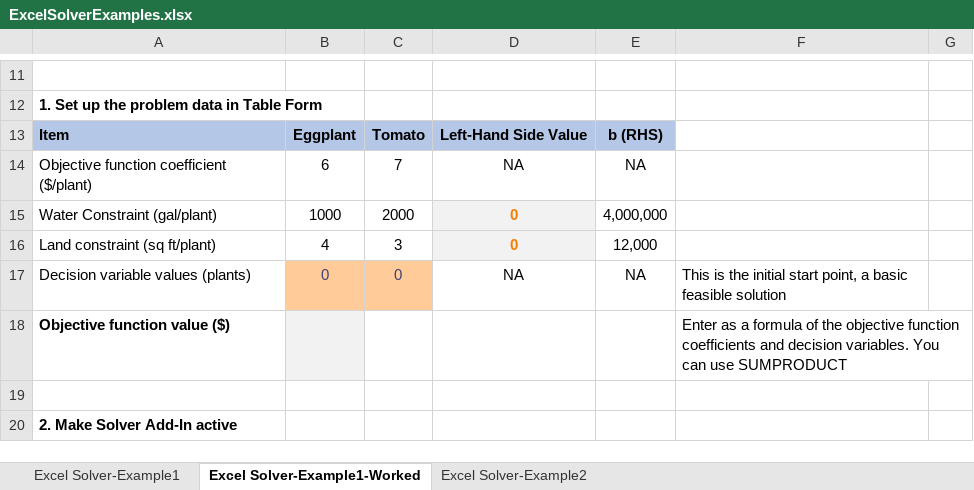
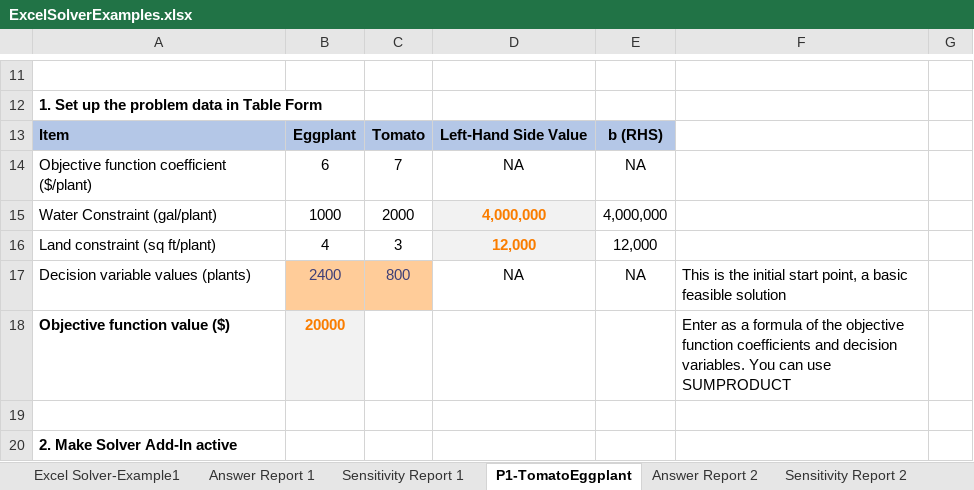
Before and after one commit to talha-q/CEE6410-Engineering-Systems, an Excel workbook: Prompt/K.Excel Solver/ExcelSolverExamples.xlsx, sheet P1-TomatoEggplant, drawn as a sheet; only a part is shown, gaps mark what is left out; values as stored, in another font and other column widths than the file's, no borders; charts and pictures not drawn; the diff names each change by its address in the sheet, - before the commit and + after, or states it on an @@ line.

Commit message:
Update ExcelSolverExamples.xlsx

```diff
--- a/Prompt/K.Excel Solver/ExcelSolverExamples.xlsx (sheet P1-TomatoEggplant)
+++ b/Prompt/K.Excel Solver/ExcelSolverExamples.xlsx (sheet P1-TomatoEggplant)
-sheet tab: Excel Solver-Example1-Worked
+sheet tab: P1-TomatoEggplant
+sheet tab: Answer Report 1
+sheet tab: Sensitivity Report 1
+sheet tab: Answer Report 2
+sheet tab: Sensitivity Report 2
-D15: 0
+D15: 4,000,000
-D16: 0
+D16: 12,000
-B17: 0
+B17: 2400
-C17: 0
+C17: 800
-B18: (empty)
+B18: 20000
```
Also changed, not shown: sheet P2-Labor Constraint, other sheet tabs.
